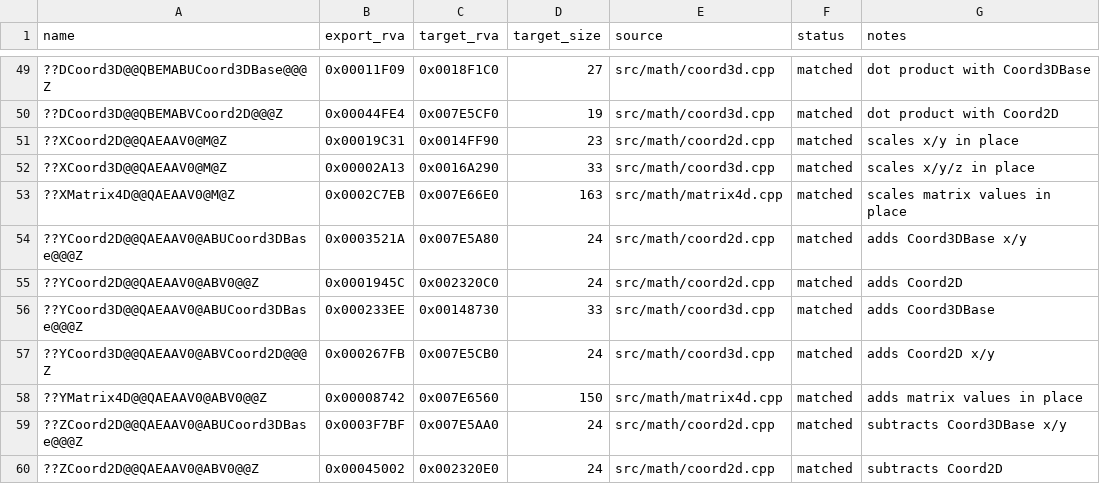
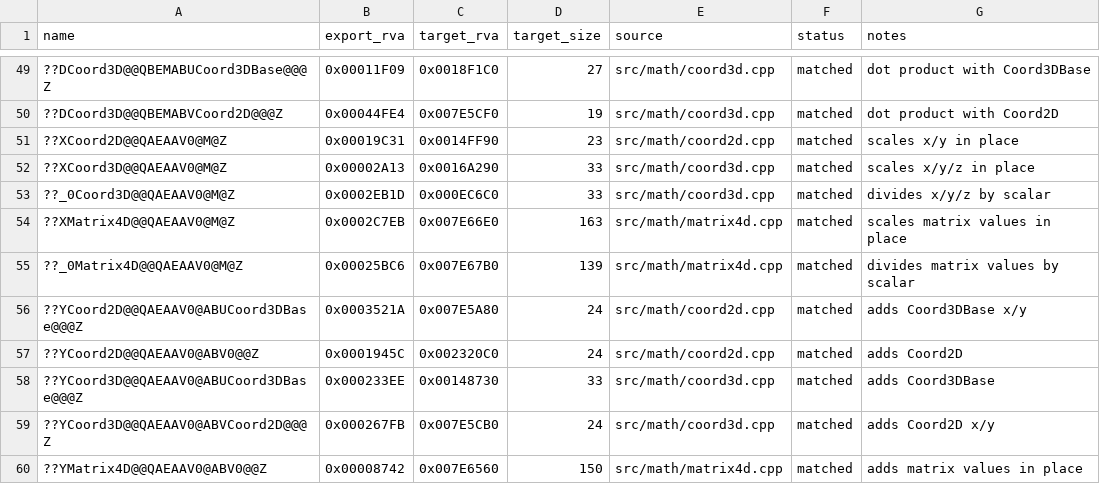
Before and after one commit to dginovker/Open-BFME, a CSV file: reverse/functions.csv, drawn as a sheet; only a part is shown, gaps mark what is left out; the shorter side is filled out with more unchanged rows; the diff names each change by its address in the sheet, - before the commit and + after, or states it on an @@ line.

Commit message:
Match Coord3D::operator/= and Matrix4D::operator/=

```diff
--- a/reverse/functions.csv
+++ b/reverse/functions.csv
+row 53: ??_0Coord3D@@QAEAAV0@M@Z | 0x0002EB1D | 0x000EC6C0 | 33 | src/math/coord3d.cpp | matched | divides x/y/z by scalar
+row 55: ??_0Matrix4D@@QAEAAV0@M@Z | 0x00025BC6 | 0x007E67B0 | 139 | src/math/matrix4d.cpp | matched | divides matrix values by scalar
```
Also changed, not shown: 4 other files.
